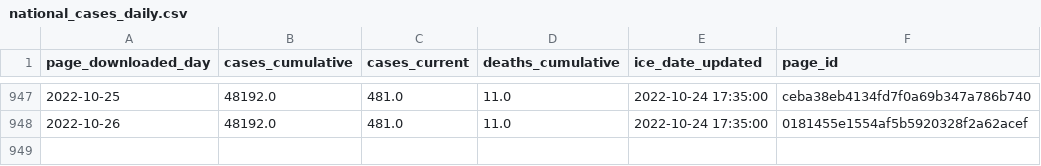
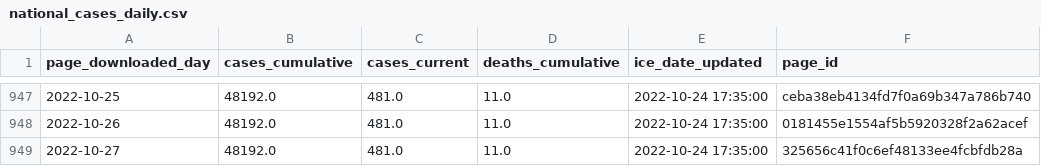
Before and after one commit to vera-institute/ice-detention-covid, a CSV file: data_daily/national_cases_daily.csv, drawn as a sheet; only a part is shown, gaps mark what is left out.

```diff
--- a/data_daily/national_cases_daily.csv
+++ b/data_daily/national_cases_daily.csv
@@ -948 +948,2 @@ page_downloaded_day,cases_cumulative,cases_current,deaths_cumulative,ice_date_up
 2022-10-26,48192.0,481.0,11.0,2022-10-24 17:35:00,0181455e1554af5b5920328f2a62acef
+2022-10-27,48192.0,481.0,11.0,2022-10-24 17:35:00,325656c41f0c6ef48133ee4fcbfdb28a
```
Also changed, not shown: data_daily/national_population_daily.csv, data_daily/national_tests_daily.csv, 6 other files.
